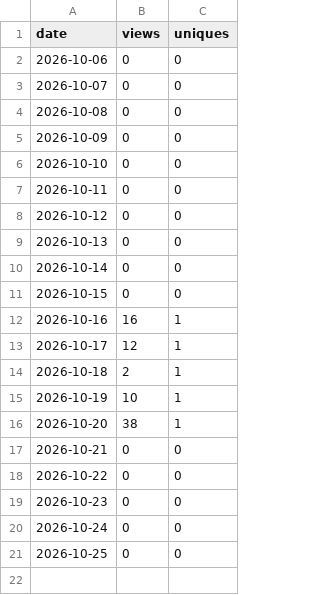
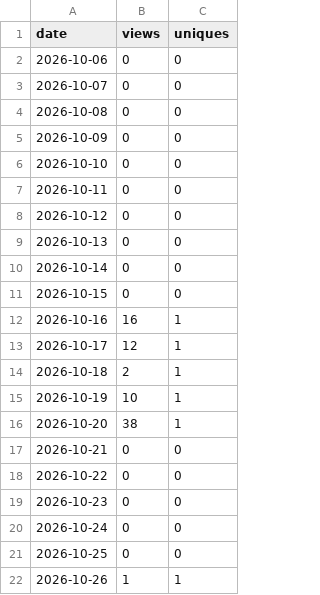
Before and after one commit to urvijain02/claude-autopilot, a CSV file: traffic/views.csv, drawn as a sheet; the diff names each change by its address in the sheet, - before the commit and + after, or states it on an @@ line.

```diff
--- a/traffic/views.csv
+++ b/traffic/views.csv
+row 22: 2026-10-26 | 1 | 1
```
Also changed, not shown: traffic/clones.csv, traffic/paths.csv, 6 other files.
